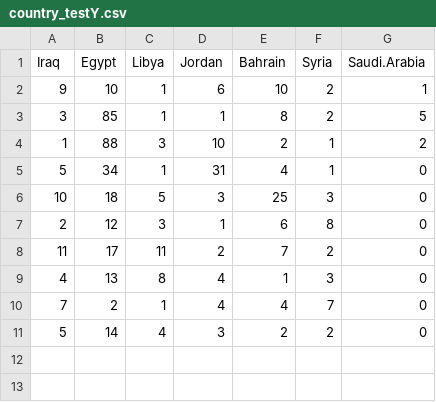
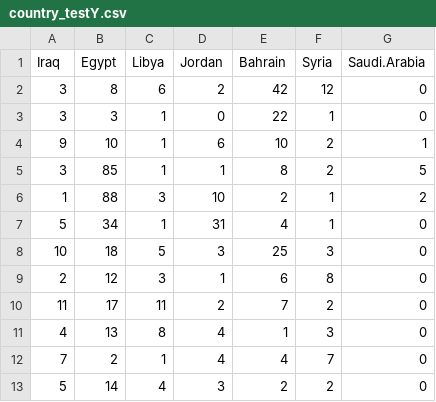
Before and after one commit to Tskatom/ICEWS, a CSV file: src/experiment/VAR/data/country_testY.csv, drawn as a sheet.

```diff
--- a/src/experiment/VAR/data/country_testY.csv
+++ b/src/experiment/VAR/data/country_testY.csv
@@ -1,2 +1,4 @@
 "Iraq","Egypt","Libya","Jordan","Bahrain","Syria","Saudi.Arabia"
+3,8,6,2,42,12,0
+3,3,1,0,22,1,0
 9,10,1,6,10,2,1
```
Also changed, not shown: src/experiment/VAR/data/city_predictions.csv, src/experiment/VAR/data/city_testY.csv, 2 other files.
